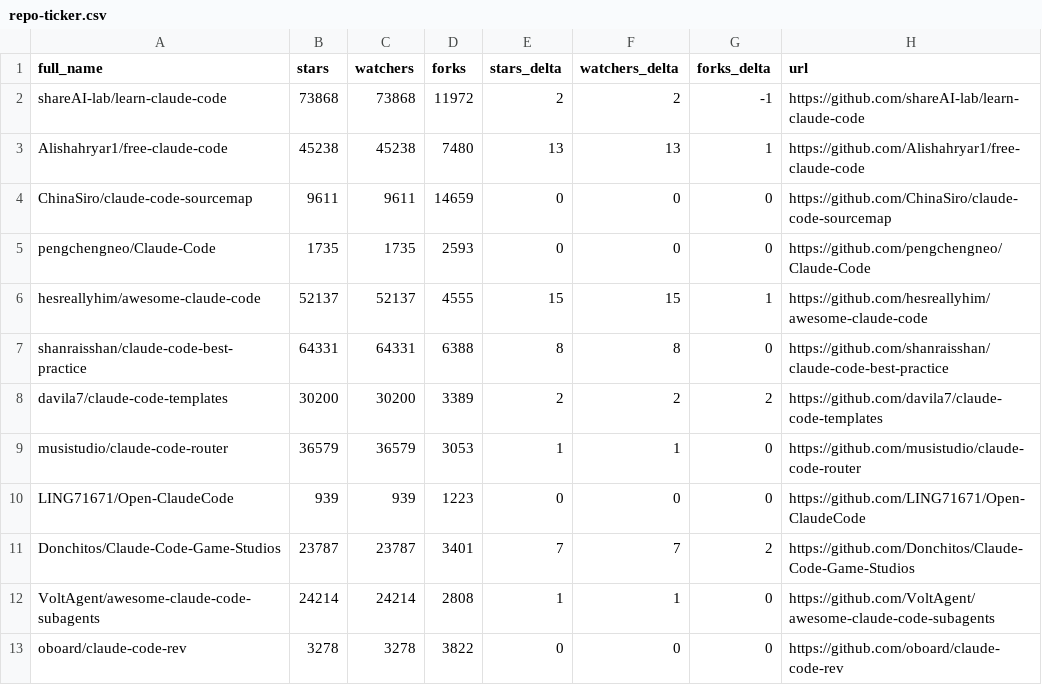
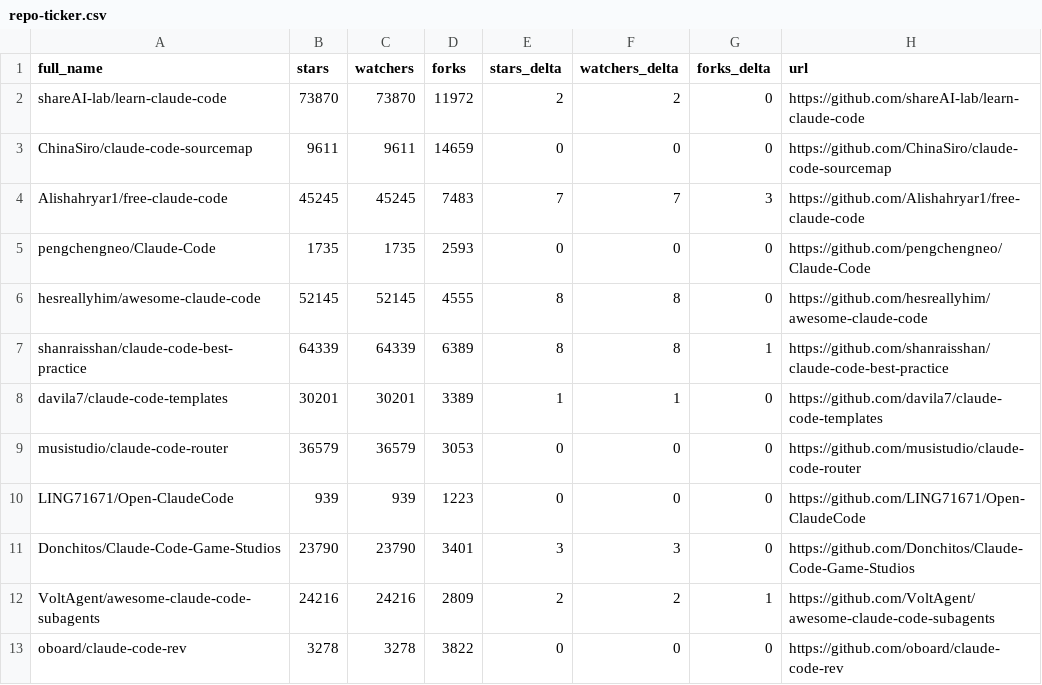
Before and after one commit to elrudrakssh/awesome-claude-code, a CSV file: data/repo-ticker.csv, drawn as a sheet; only a part is shown; the diff covers the shown part only.

```diff
--- a/data/repo-ticker.csv
+++ b/data/repo-ticker.csv
@@ -1,13 +1,13 @@
 full_name,stars,watchers,forks,stars_delta,watchers_delta,forks_delta,url
-shareAI-lab/learn-claude-code,73868,73868,11972,2,2,-1,https://github.com/shareAI-lab/learn-claude-code
-Alishahryar1/free-claude-code,45238,45238,7480,13,13,1,https://github.com/Alishahryar1/free-claude-code
+shareAI-lab/learn-claude-code,73870,73870,11972,2,2,0,https://github.com/shareAI-lab/learn-claude-code
 ChinaSiro/claude-code-sourcemap,9611,9611,14659,0,0,0,https://github.com/ChinaSiro/claude-code-sourcemap
+Alishahryar1/free-claude-code,45245,45245,7483,7,7,3,https://github.com/Alishahryar1/free-claude-code
 pengchengneo/Claude-Code,1735,1735,2593,0,0,0,https://github.com/pengchengneo/Claude-Code
-hesreallyhim/awesome-claude-code,52137,52137,4555,15,15,1,https://github.com/hesreallyhim/awesome-claude-code
-shanraisshan/claude-code-best-practice,64331,64331,6388,8,8,0,https://github.com/shanraisshan/claude-code-best-practice
-davila7/claude-code-templates,30200,30200,3389,2,2,2,https://github.com/davila7/claude-code-templates
-musistudio/claude-code-router,36579,36579,3053,1,1,0,https://github.com/musistudio/claude-code-router
+hesreallyhim/awesome-claude-code,52145,52145,4555,8,8,0,https://github.com/hesreallyhim/awesome-claude-code
+shanraisshan/claude-code-best-practice,64339,64339,6389,8,8,1,https://github.com/shanraisshan/claude-code-best-practice
+davila7/claude-code-templates,30201,30201,3389,1,1,0,https://github.com/davila7/claude-code-templates
+musistudio/claude-code-router,36579,36579,3053,0,0,0,https://github.com/musistudio/claude-code-router
 LING71671/Open-ClaudeCode,939,939,1223,0,0,0,https://github.com/LING71671/Open-ClaudeCode
-Donchitos/Claude-Code-Game-Studios,23787,23787,3401,7,7,2,https://github.com/Donchitos/Claude-Code-Game-Studios
-VoltAgent/awesome-claude-code-subagents,24214,24214,2808,1,1,0,https://github.com/VoltAgent/awesome-claude-code-subagents
+Donchitos/Claude-Code-Game-Studios,23790,23790,3401,3,3,0,https://github.com/Donchitos/Claude-Code-Game-Studios
+VoltAgent/awesome-claude-code-subagents,24216,24216,2809,2,2,1,https://github.com/VoltAgent/awesome-claude-code-subagents
 oboard/claude-code-rev,3278,3278,3822,0,0,0,https://github.com/oboard/claude-code-rev
```
Also changed, not shown: 3 added rows, 3 removed rows, 1 moved row and 104 edited cells elsewhere in this file, 2 other files.
